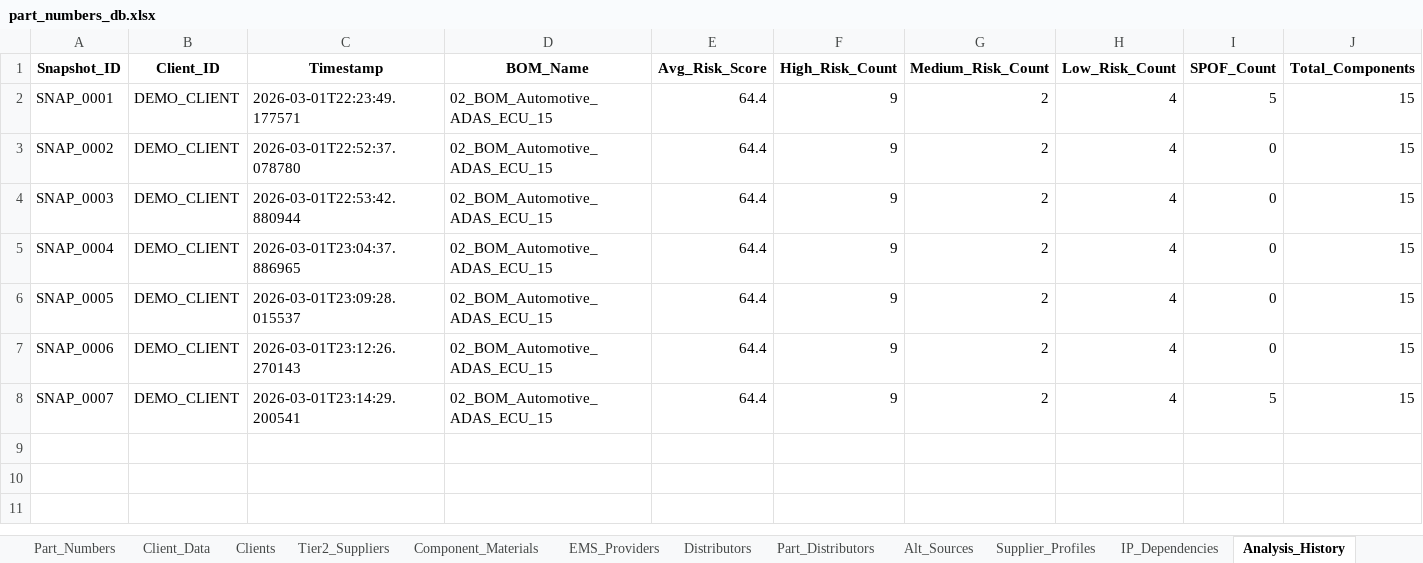
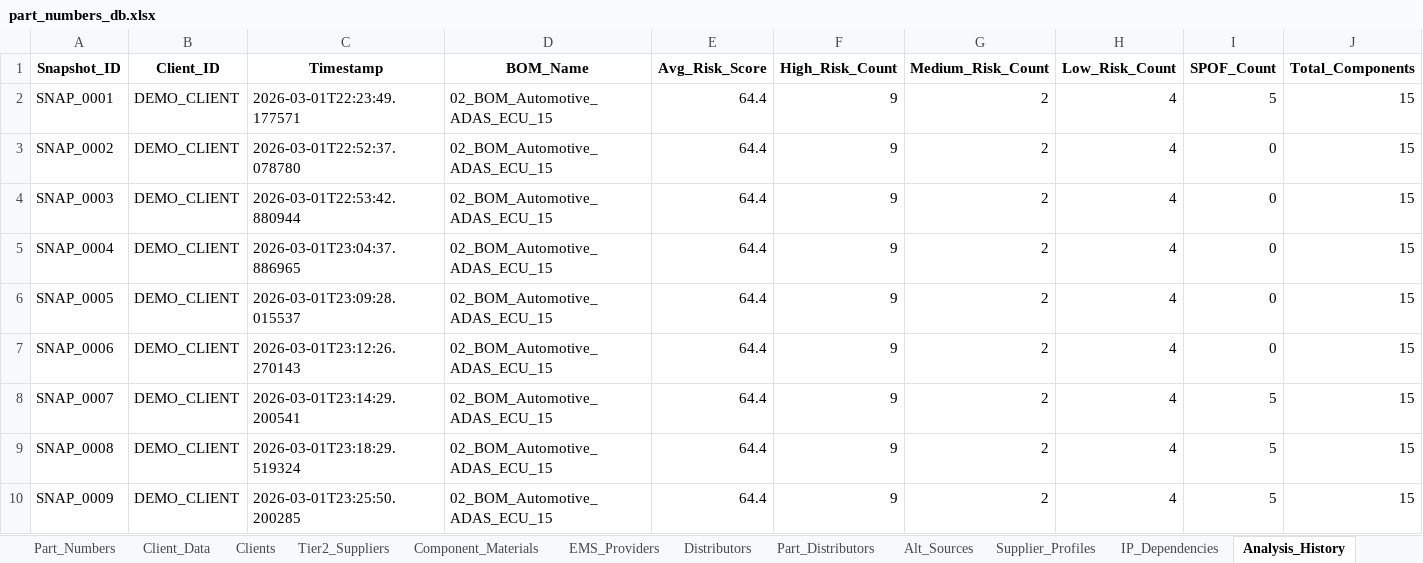
Before and after one commit to Frenz86/semiconductor-_risk_man, an Excel workbook: data/part_numbers_db.xlsx, sheet Analysis_History, drawn as a sheet; only a part is shown; values as stored, in another font and other column widths than the file's, no borders; rows hold the shown columns only; the diff names each change by its address in the sheet, - before the commit and + after, or states it on an @@ line.

```diff
--- a/data/part_numbers_db.xlsx (sheet Analysis_History)
+++ b/data/part_numbers_db.xlsx (sheet Analysis_History)
+row 9: SNAP_0008 | DEMO_CLIENT | 2026-03-01T23:18:29.519324 | 02_BOM_Automotive_ADAS_ECU_15 | 64.4 | 9 | 2 | 4 | 5 | 15
+row 10: SNAP_0009 | DEMO_CLIENT | 2026-03-01T23:25:50.200285 | 02_BOM_Automotive_ADAS_ECU_15 | 64.4 | 9 | 2 | 4 | 5 | 15
```
Also changed, not shown: sheet Part_Numbers, sheet Activity_Log, sheet Clients, sheet Client_Data, 4 other files.
